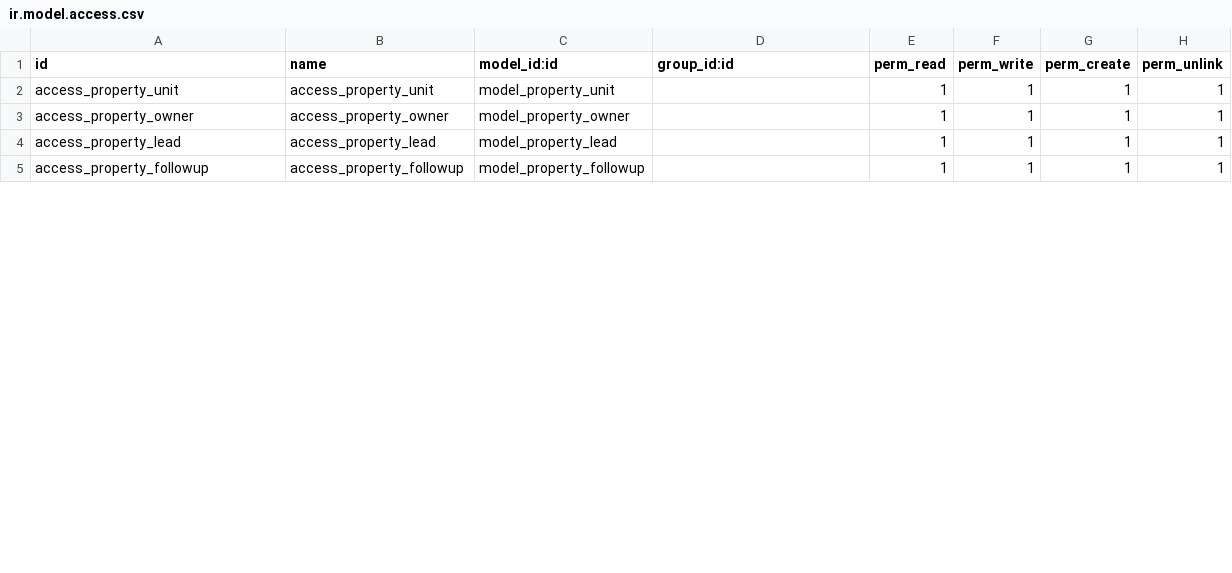
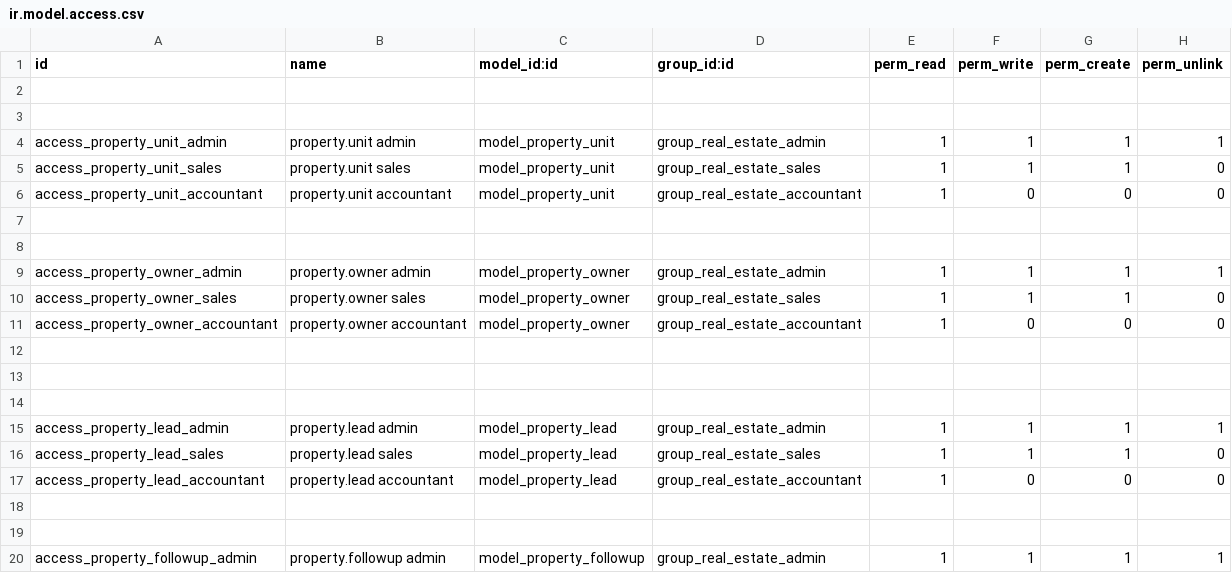
Before and after one commit to mohammedheshm/Rewad_Real_Estate, a CSV file: security/ir.model.access.csv, drawn as a sheet; only a part is shown; the diff covers the shown part only.

Commit message:
Create security groups, record rules and access right

```diff
--- a/security/ir.model.access.csv
+++ b/security/ir.model.access.csv
@@ -1,5 +1,20 @@
 id,name,model_id:id,group_id:id,perm_read,perm_write,perm_create,perm_unlink
-access_property_unit,access_property_unit,model_property_unit,,1,1,1,1
-access_property_owner,access_property_owner,model_property_owner,,1,1,1,1
-access_property_lead,access_property_lead,model_property_lead,,1,1,1,1
-access_property_followup,access_property_followup,model_property_followup,,1,1,1,1
+
+
+access_property_unit_admin,property.unit admin,model_property_unit,group_real_estate_admin,1,1,1,1
+access_property_unit_sales,property.unit sales,model_property_unit,group_real_estate_sales,1,1,1,0
+access_property_unit_accountant,property.unit accountant,model_property_unit,group_real_estate_accountant,1,0,0,0
+
+
+access_property_owner_admin,property.owner admin,model_property_owner,group_real_estate_admin,1,1,1,1
+access_property_owner_sales,property.owner sales,model_property_owner,group_real_estate_sales,1,1,1,0
+access_property_owner_accountant,property.owner accountant,model_property_owner,group_real_estate_accountant,1,0,0,0
+
+
+
+access_property_lead_admin,property.lead admin,model_property_lead,group_real_estate_admin,1,1,1,1
+access_property_lead_sales,property.lead sales,model_property_lead,group_real_estate_sales,1,1,1,0
+access_property_lead_accountant,property.lead accountant,model_property_lead,group_real_estate_accountant,1,0,0,0
+
+
+access_property_followup_admin,property.followup admin,model_property_followup,group_real_estate_admin,1,1,1,1
```
Also changed, not shown: 6 added rows and 3 edited cells elsewhere in this file, 2 other files.
